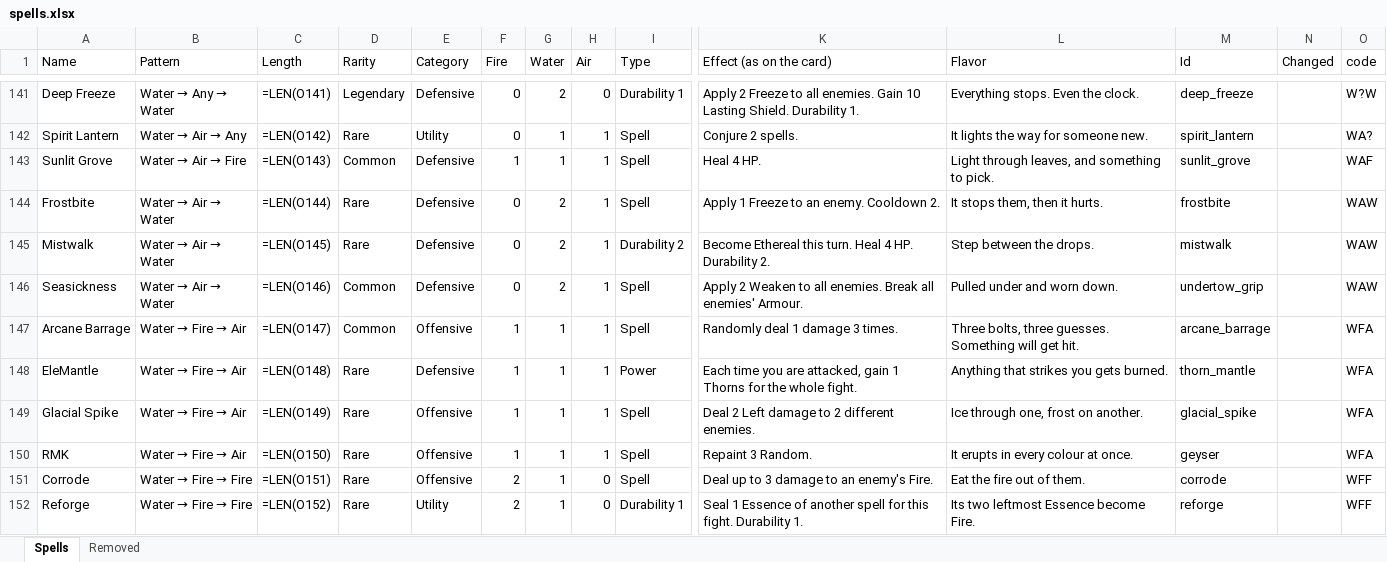
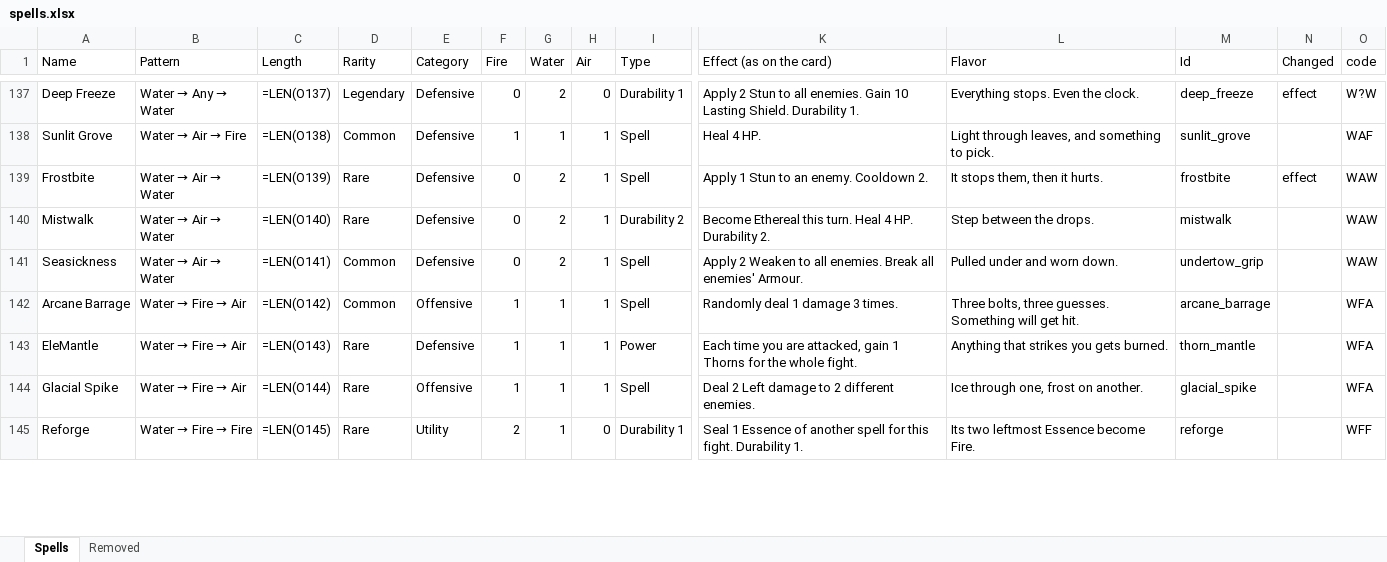
Before and after one commit to Vu-QuangMinh/The-last-tree, an Excel workbook: docs/spells.xlsx, sheet Spells, drawn as a sheet; only a part is shown, gaps mark what is left out; values as stored, in another font and other column widths than the file's, no cell formats; formulas without a stored value are shown as written; removed rows and columns are numbered as before the commit, all else as after; rows hold the shown columns only; the diff covers the shown part only; the diff names each change by its address in the sheet, - before the commit and + after, or states it on an @@ line.

```diff
--- a/docs/spells.xlsx (sheet Spells)
+++ b/docs/spells.xlsx (sheet Spells)
-C137 (Length): =LEN(O141)
+C137 (Length): =LEN(O137)
-K137 (Effect (as on the card)): Apply 2 Freeze to all…
+K137 (Effect (as on the card)): Apply 2 Stun to all…
-N137 (Changed): (empty)
+N137 (Changed): effect
-row 142: Spirit Lantern | Water → Air → Any | =LEN(O142) | Rare | Utility | 0 | 1 | 1 | Spell | Conjure 2 spells. | It lights the way for someone new. | spirit_lantern |  | WA?
-C138 (Length): =LEN(O143)
+C138 (Length): =LEN(O138)
-C139 (Length): =LEN(O144)
+C139 (Length): =LEN(O139)
-K139 (Effect (as on the card)): Apply 1 Freeze to an enemy. Cooldown 2.
+K139 (Effect (as on the card)): Apply 1 Stun to an enemy. Cooldown 2.
-N139 (Changed): (empty)
+N139 (Changed): effect
-C140 (Length): =LEN(O145)
+C140 (Length): =LEN(O140)
-C141 (Length): =LEN(O146)
+C141 (Length): =LEN(O141)
-C142 (Length): =LEN(O147)
+C142 (Length): =LEN(O142)
-C143 (Length): =LEN(O148)
+C143 (Length): =LEN(O143)
-C144 (Length): =LEN(O149)
+C144 (Length): =LEN(O144)
-row 150: RMK | Water → Fire → Air | =LEN(O150) | Rare | Offensive | 1 | 1 | 1 | Spell | Repaint 3 Random. | It erupts in every colour at once. | geyser |  | WFA
-row 151: Corrode | Water → Fire → Fire | =LEN(O151) | Rare | Offensive | 2 | 1 | 0 | Spell | Deal up to 3 damage to an enemy's Fire. | Eat the fire out of them. | corrode |  | WFF
-C145 (Length): =LEN(O152)
+C145 (Length): =LEN(O145)
```
Also changed, not shown: 1 added row, 6 removed rows and 190 edited cells elsewhere in this sheet, sheet Removed, cell formats, 39 other files.
